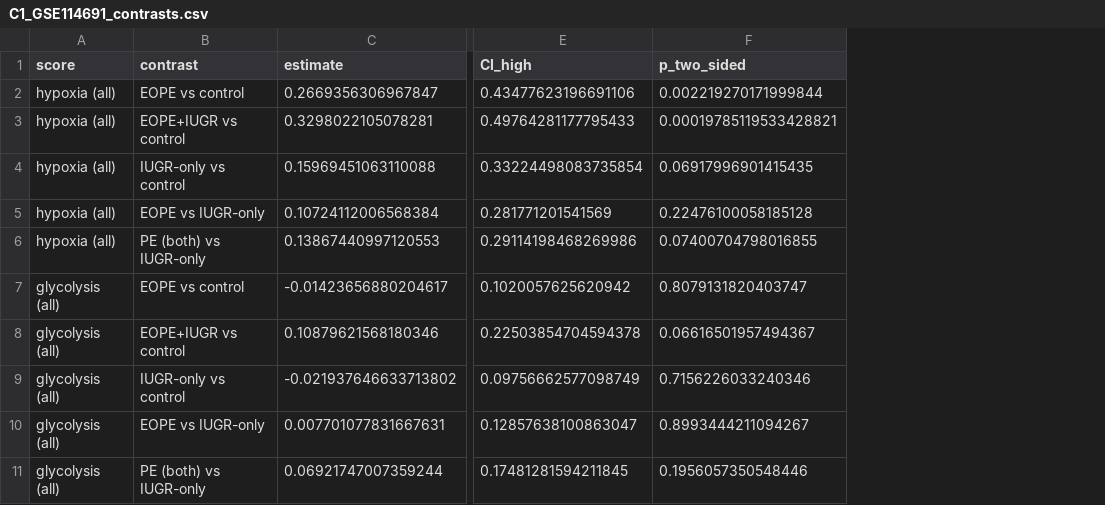
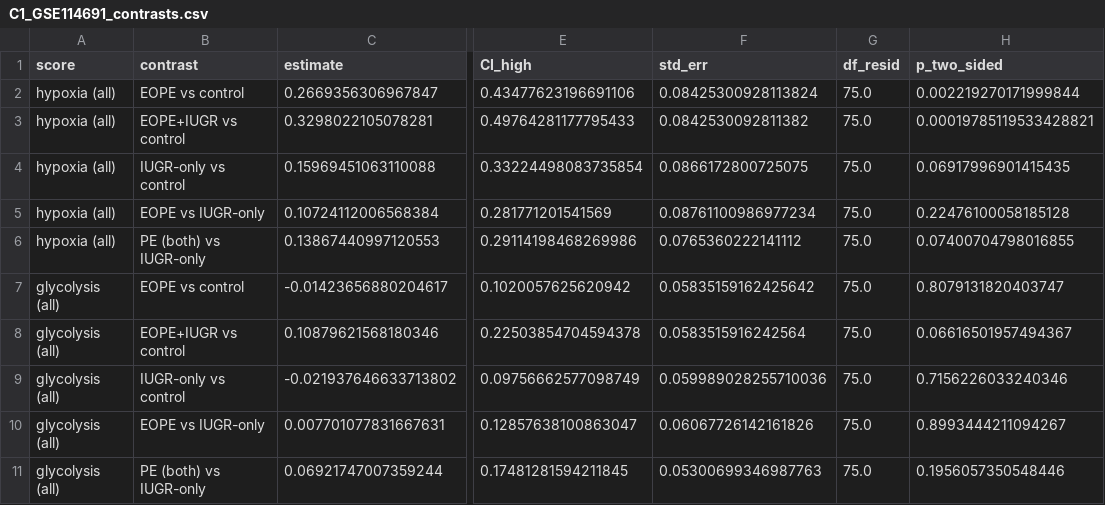
Before and after one commit to Bakdaulet-omeraiuly/openbio-track1-preeclampsia, a CSV file: notebooks/results/C1_GSE114691_contrasts.csv, drawn as a sheet; only a part is shown, gaps mark what is left out; the diff names each change by its address in the sheet, - before the commit and + after, or states it on an @@ line.

```diff
--- a/notebooks/results/C1_GSE114691_contrasts.csv
+++ b/notebooks/results/C1_GSE114691_contrasts.csv
+column F (std_err), rows 2-11: 0.08425300928113824 | 0.0842530092811382 | 0.0866172800725075 | 0.08761100986977234 | 0.0765360222141112 | 0.05835159162425642 | 0.0583515916242564 | 0.059989028255710036 | 0.06067726142161826 | 0.05300699346987763
+column G (df_resid), rows 2-11: all 75.0
```
Also changed, not shown: notebooks/results/A2_A3_group_contrasts.csv, notebooks/results/C1_predictions.csv, 14 other files.
